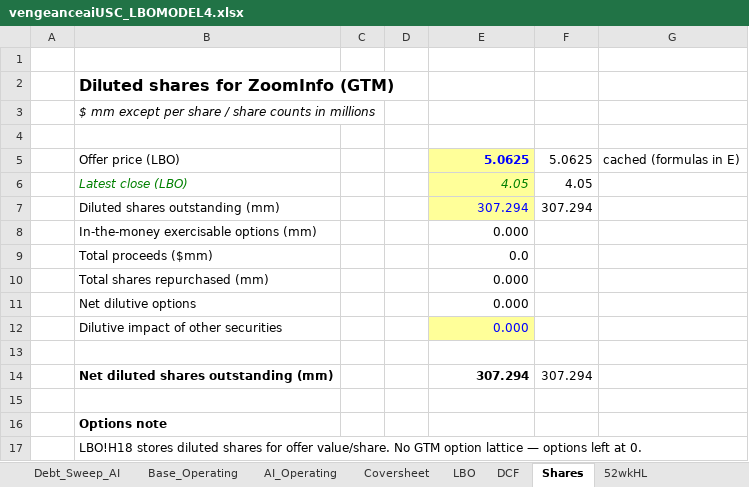
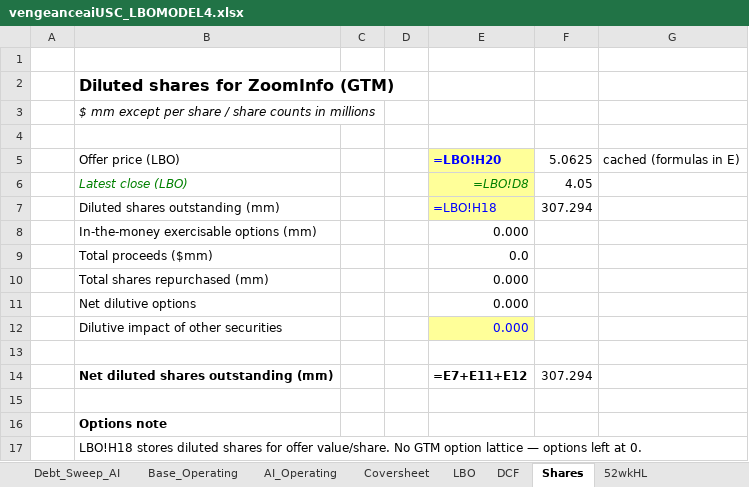
Before and after one commit to vengeanceaiUSC/Rainmaker, an Excel workbook: LBO/output/vengeanceaiUSC_LBOMODEL4.xlsx, sheet Shares, drawn as a sheet; values as stored, in another font and other column widths than the file's, no borders; formulas without a stored value are shown as written; the diff names each change by its address in the sheet, - before the commit and + after, or states it on an @@ line.

```diff
--- a/LBO/output/vengeanceaiUSC_LBOMODEL4.xlsx (sheet Shares)
+++ b/LBO/output/vengeanceaiUSC_LBOMODEL4.xlsx (sheet Shares)
-E5: 5.0625
+E5: =LBO!H20
-E6: 4.05
+E6: =LBO!D8
-E7: 307.294
+E7: =LBO!H18
-E14: 307.294
+E14: =E7+E11+E12
```
Also changed, not shown: sheet DCF, sheet Assumptions_Drivers, sheet LBO, sheet Strategy_Summary, vengeanceaiUSC_LBOMODEL2 (29).xlsx, vengeanceaiUSC_LBOMODEL4.xlsx, 3 other files.
